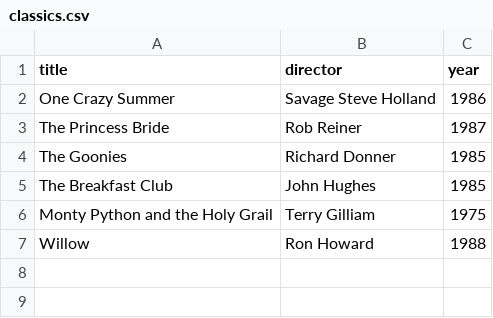
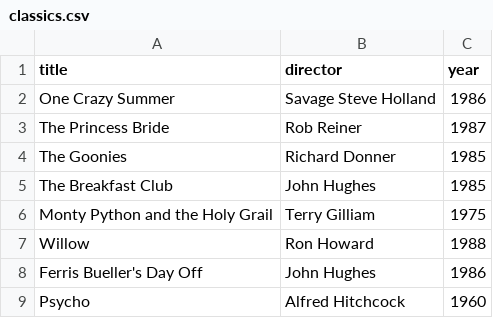
Before and after one commit to Ozmanovic/webflyx, a CSV file: classics.csv, drawn as a sheet.

Commit message:
L: Alfred H

```diff
--- a/classics.csv
+++ b/classics.csv
@@ -7 +7,3 @@ Monty Python and the Holy Grail, Terry Gilliam, 1975
 Willow, Ron Howard, 1988
+Ferris Bueller's Day Off, John Hughes, 1986
+Psycho, Alfred Hitchcock, 1960
```
